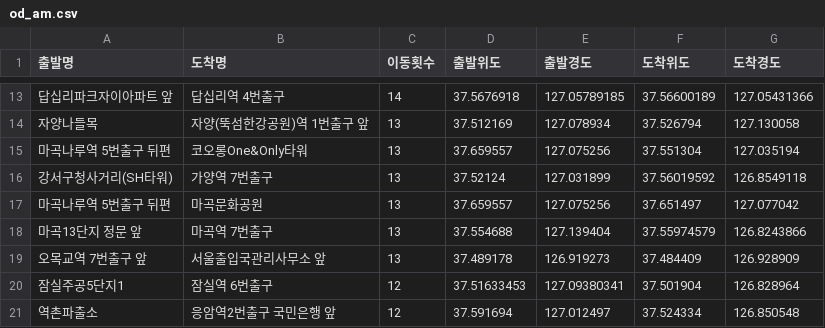
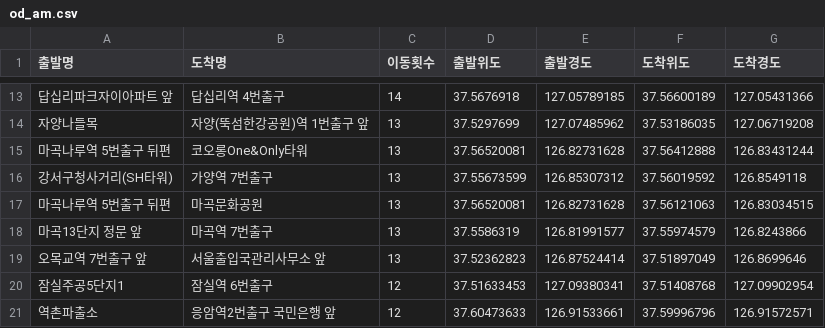
Before and after one commit to HyeJungYun/BicyleDA_v1, a CSV file: od_am.csv, drawn as a sheet; only a part is shown, gaps mark what is left out; the diff covers the shown part only.

```diff
--- a/od_am.csv
+++ b/od_am.csv
@@ -13,9 +13,9 @@
 답십리파크자이아파트 앞,답십리역 4번출구,14,37.5676918,127.05789185,37.56600189,127.05431366
-자양나들목,자양(뚝섬한강공원)역 1번출구 앞,13,37.512169,127.078934,37.526794,127.130058
-마곡나루역 5번출구 뒤편,코오롱One&Only타워,13,37.659557,127.075256,37.551304,127.035194
-강서구청사거리(SH타워),가양역 7번출구,13,37.52124,127.031899,37.56019592,126.8549118
-마곡나루역 5번출구 뒤편,마곡문화공원,13,37.659557,127.075256,37.651497,127.077042
-마곡13단지 정문 앞,마곡역 7번출구,13,37.554688,127.139404,37.55974579,126.8243866
-오목교역 7번출구 앞,서울출입국관리사무소 앞,13,37.489178,126.919273,37.484409,126.928909
-잠실주공5단지1,잠실역 6번출구,12,37.51633453,127.09380341,37.501904,126.828964
-역촌파출소,응암역2번출구 국민은행 앞,12,37.591694,127.012497,37.524334,126.850548
+자양나들목,자양(뚝섬한강공원)역 1번출구 앞,13,37.5297699,127.07485962,37.53186035,127.06719208
+마곡나루역 5번출구 뒤편,코오롱One&Only타워,13,37.56520081,126.82731628,37.56412888,126.83431244
+강서구청사거리(SH타워),가양역 7번출구,13,37.55673599,126.85307312,37.56019592,126.8549118
+마곡나루역 5번출구 뒤편,마곡문화공원,13,37.56520081,126.82731628,37.56121063,126.83034515
+마곡13단지 정문 앞,마곡역 7번출구,13,37.5586319,126.81991577,37.55974579,126.8243866
+오목교역 7번출구 앞,서울출입국관리사무소 앞,13,37.52362823,126.87524414,37.51897049,126.8699646
+잠실주공5단지1,잠실역 6번출구,12,37.51633453,127.09380341,37.51408768,127.09902954
+역촌파출소,응암역2번출구 국민은행 앞,12,37.60473633,126.91533661,37.59996796,126.91572571
```
Also changed, not shown: 30 edited cells elsewhere in this file, od_pm.csv.
